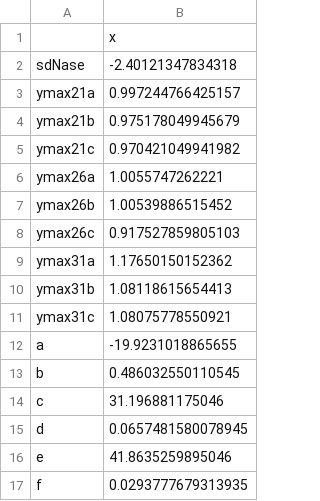
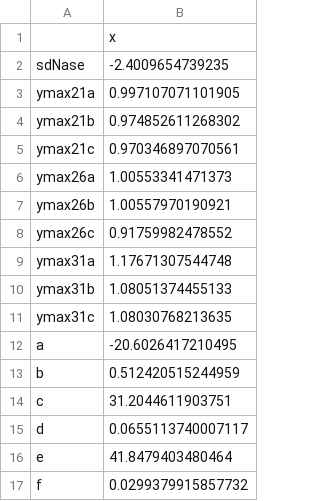
Before and after one commit to tbytnero/Bytnerowicz-Akana-Griffin-Menge-N-fix-Temp, a CSV file: Data/SNF_Temp/ALRU_lin_beta_fit.csv, drawn as a sheet.

```diff
--- a/Data/SNF_Temp/ALRU_lin_beta_fit.csv
+++ b/Data/SNF_Temp/ALRU_lin_beta_fit.csv
@@ -1,17 +1,17 @@
 "","x"
-"sdNase",-2.40121347834318
-"ymax21a",0.997244766425157
-"ymax21b",0.975178049945679
-"ymax21c",0.970421049941982
-"ymax26a",1.0055747262221
-"ymax26b",1.00539886515452
-"ymax26c",0.917527859805103
-"ymax31a",1.17650150152362
-"ymax31b",1.08118615654413
-"ymax31c",1.08075778550921
-"a",-19.9231018865655
-"b",0.486032550110545
-"c",31.196881175046
-"d",0.0657481580078945
-"e",41.8635259895046
-"f",0.0293777679313935
+"sdNase",-2.4009654739235
+"ymax21a",0.997107071101905
+"ymax21b",0.974852611268302
+"ymax21c",0.970346897070561
+"ymax26a",1.00553341471373
+"ymax26b",1.00557970190921
+"ymax26c",0.91759982478552
+"ymax31a",1.17671307544748
+"ymax31b",1.08051374455133
+"ymax31c",1.08030768213635
+"a",-20.6026417210495
+"b",0.512420515244959
+"c",31.2044611903751
+"d",0.0655113740007117
+"e",41.8479403480464
+"f",0.0299379915857732
```
Also changed, not shown: Data/SNF_Temp/GLSE_lin_beta_fit.csv, Data/SNF_Temp/MOCE_lin_beta_fit.csv, 31 other files.
